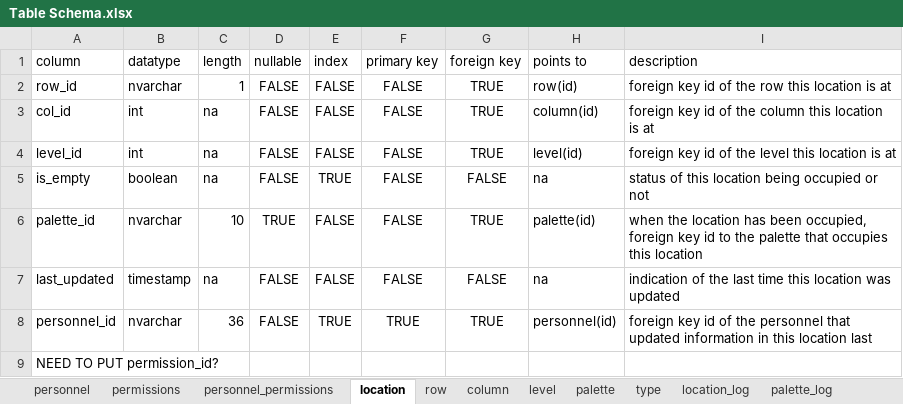
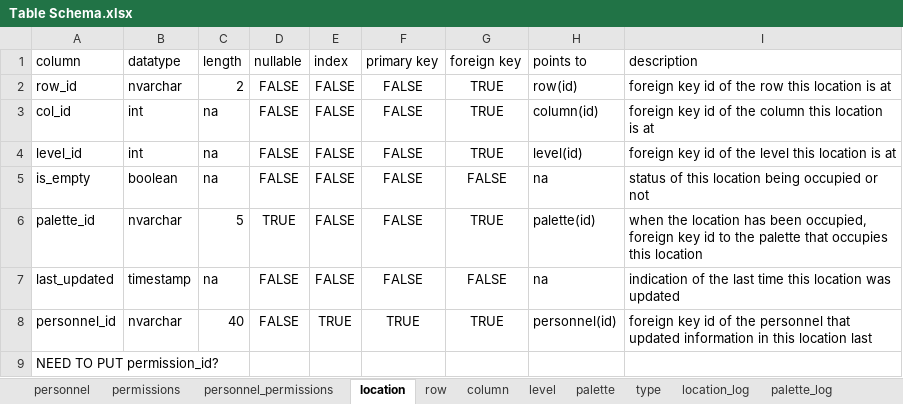
Before and after one commit to hoaannguyen07/warehouse-management, an Excel workbook: documentation/Table Schema.xlsx, sheet location, drawn as a sheet; values as stored, in another font and other column widths than the file's, no borders; the diff names each change by its address in the sheet, - before the commit and + after, or states it on an @@ line.

```diff
--- a/documentation/Table Schema.xlsx (sheet location)
+++ b/documentation/Table Schema.xlsx (sheet location)
-C2 (length): 1
+C2 (length): 2
-E5 (index): TRUE
+E5 (index): FALSE
-C6 (length): 10
+C6 (length): 5
-C8 (length): 36
+C8 (length): 40
```
Also changed, not shown: sheet personnel, sheet palette, 35 other files.
